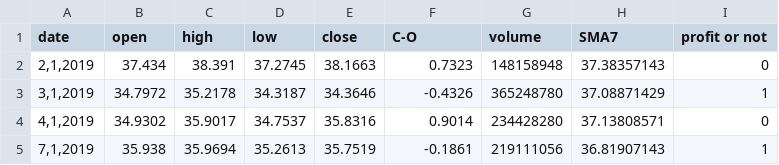
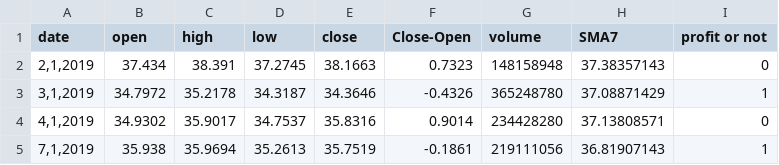
Before and after one commit to Hengameh1392/Health, a CSV file: applerevenue 11.csv, drawn as a sheet; only a part is shown.

Commit message:
Add files via upload

```diff
--- a/applerevenue 11.csv
+++ b/applerevenue 11.csv
@@ -1,2 +1,2 @@
-date,open,high,low,close,C-O,volume,SMA7,profit or not
+date,open,high,low,close,Close-Open,volume,SMA7,profit or not
 "2,1,2019",37.434,38.391,37.2745,38.1663,0.7323,148158948,37.38357143,0
```
